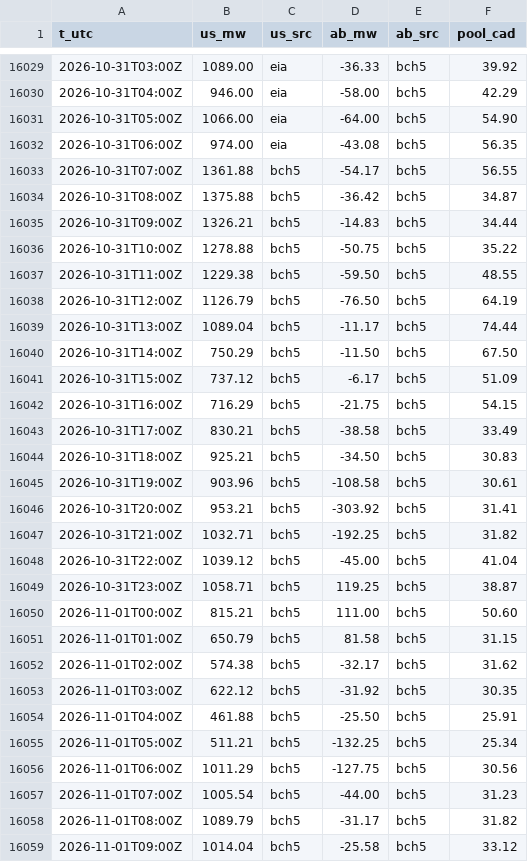
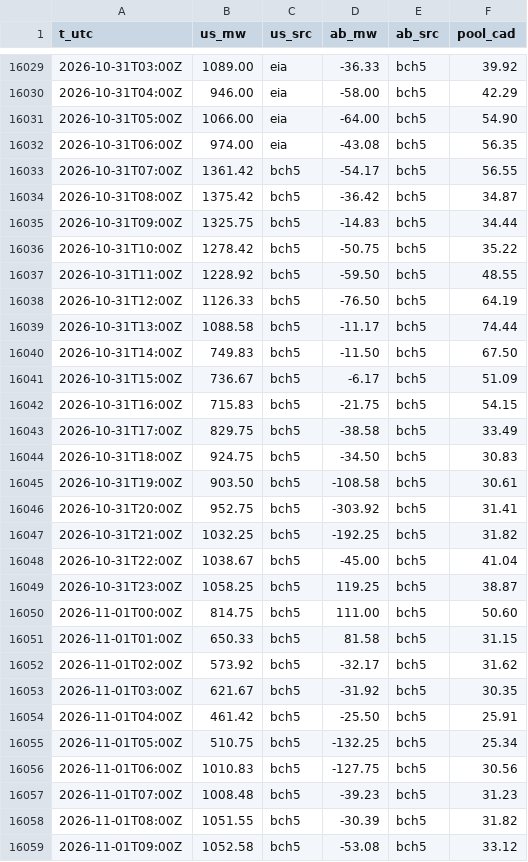
Before and after one commit to warrenboyle/bc-powerflow, a CSV file: docs/hourly.csv, drawn as a sheet; only a part is shown, gaps mark what is left out; the diff covers the shown part only.

Commit message:
data update

```diff
--- a/docs/hourly.csv
+++ b/docs/hourly.csv
@@ -16032,28 +16032,28 @@ t_utc,us_mw,us_src,ab_mw,ab_src,pool_cad
 2026-10-31T06:00Z,974.00,eia,-43.08,bch5,56.35
-2026-10-31T07:00Z,1361.88,bch5,-54.17,bch5,56.55
-2026-10-31T08:00Z,1375.88,bch5,-36.42,bch5,34.87
-2026-10-31T09:00Z,1326.21,bch5,-14.83,bch5,34.44
-2026-10-31T10:00Z,1278.88,bch5,-50.75,bch5,35.22
-2026-10-31T11:00Z,1229.38,bch5,-59.50,bch5,48.55
-2026-10-31T12:00Z,1126.79,bch5,-76.50,bch5,64.19
-2026-10-31T13:00Z,1089.04,bch5,-11.17,bch5,74.44
-2026-10-31T14:00Z,750.29,bch5,-11.50,bch5,67.50
-2026-10-31T15:00Z,737.12,bch5,-6.17,bch5,51.09
-2026-10-31T16:00Z,716.29,bch5,-21.75,bch5,54.15
-2026-10-31T17:00Z,830.21,bch5,-38.58,bch5,33.49
-2026-10-31T18:00Z,925.21,bch5,-34.50,bch5,30.83
-2026-10-31T19:00Z,903.96,bch5,-108.58,bch5,30.61
-2026-10-31T20:00Z,953.21,bch5,-303.92,bch5,31.41
-2026-10-31T21:00Z,1032.71,bch5,-192.25,bch5,31.82
-2026-10-31T22:00Z,1039.12,bch5,-45.00,bch5,41.04
-2026-10-31T23:00Z,1058.71,bch5,119.25,bch5,38.87
-2026-11-01T00:00Z,815.21,bch5,111.00,bch5,50.60
-2026-11-01T01:00Z,650.79,bch5,81.58,bch5,31.15
-2026-11-01T02:00Z,574.38,bch5,-32.17,bch5,31.62
-2026-11-01T03:00Z,622.12,bch5,-31.92,bch5,30.35
-2026-11-01T04:00Z,461.88,bch5,-25.50,bch5,25.91
-2026-11-01T05:00Z,511.21,bch5,-132.25,bch5,25.34
-2026-11-01T06:00Z,1011.29,bch5,-127.75,bch5,30.56
-2026-11-01T07:00Z,1005.54,bch5,-44.00,bch5,31.23
-2026-11-01T08:00Z,1089.79,bch5,-31.17,bch5,31.82
-2026-11-01T09:00Z,1014.04,bch5,-25.58,bch5,33.12
+2026-10-31T07:00Z,1361.42,bch5,-54.17,bch5,56.55
+2026-10-31T08:00Z,1375.42,bch5,-36.42,bch5,34.87
+2026-10-31T09:00Z,1325.75,bch5,-14.83,bch5,34.44
+2026-10-31T10:00Z,1278.42,bch5,-50.75,bch5,35.22
+2026-10-31T11:00Z,1228.92,bch5,-59.50,bch5,48.55
+2026-10-31T12:00Z,1126.33,bch5,-76.50,bch5,64.19
+2026-10-31T13:00Z,1088.58,bch5,-11.17,bch5,74.44
+2026-10-31T14:00Z,749.83,bch5,-11.50,bch5,67.50
+2026-10-31T15:00Z,736.67,bch5,-6.17,bch5,51.09
+2026-10-31T16:00Z,715.83,bch5,-21.75,bch5,54.15
+2026-10-31T17:00Z,829.75,bch5,-38.58,bch5,33.49
+2026-10-31T18:00Z,924.75,bch5,-34.50,bch5,30.83
+2026-10-31T19:00Z,903.50,bch5,-108.58,bch5,30.61
+2026-10-31T20:00Z,952.75,bch5,-303.92,bch5,31.41
+2026-10-31T21:00Z,1032.25,bch5,-192.25,bch5,31.82
+2026-10-31T22:00Z,1038.67,bch5,-45.00,bch5,41.04
+2026-10-31T23:00Z,1058.25,bch5,119.25,bch5,38.87
+2026-11-01T00:00Z,814.75,bch5,111.00,bch5,50.60
+2026-11-01T01:00Z,650.33,bch5,81.58,bch5,31.15
+2026-11-01T02:00Z,573.92,bch5,-32.17,bch5,31.62
+2026-11-01T03:00Z,621.67,bch5,-31.92,bch5,30.35
+2026-11-01T04:00Z,461.42,bch5,-25.50,bch5,25.91
+2026-11-01T05:00Z,510.75,bch5,-132.25,bch5,25.34
+2026-11-01T06:00Z,1010.83,bch5,-127.75,bch5,30.56
+2026-11-01T07:00Z,1008.48,bch5,-39.23,bch5,31.23
+2026-11-01T08:00Z,1051.55,bch5,-30.39,bch5,31.82
+2026-11-01T09:00Z,1052.58,bch5,-53.08,bch5,33.12
```
Also changed, not shown: 25 edited cells elsewhere in this file, 2 other files.
